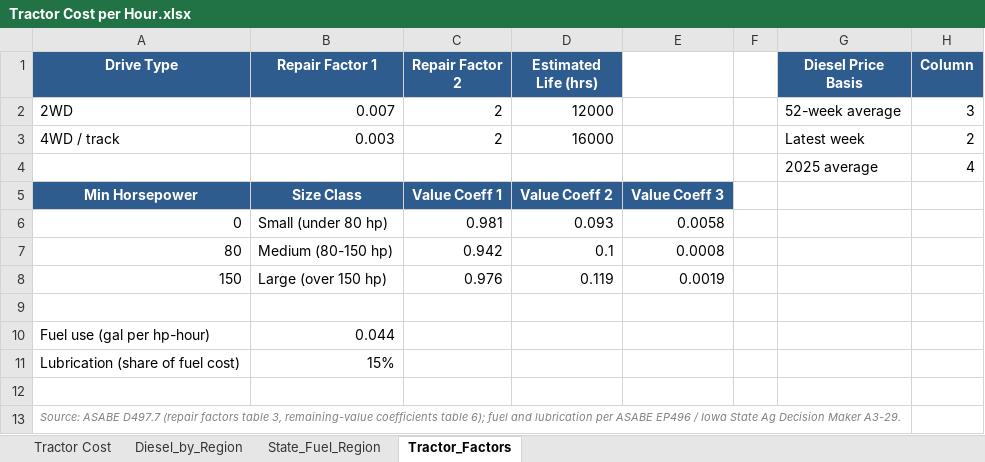
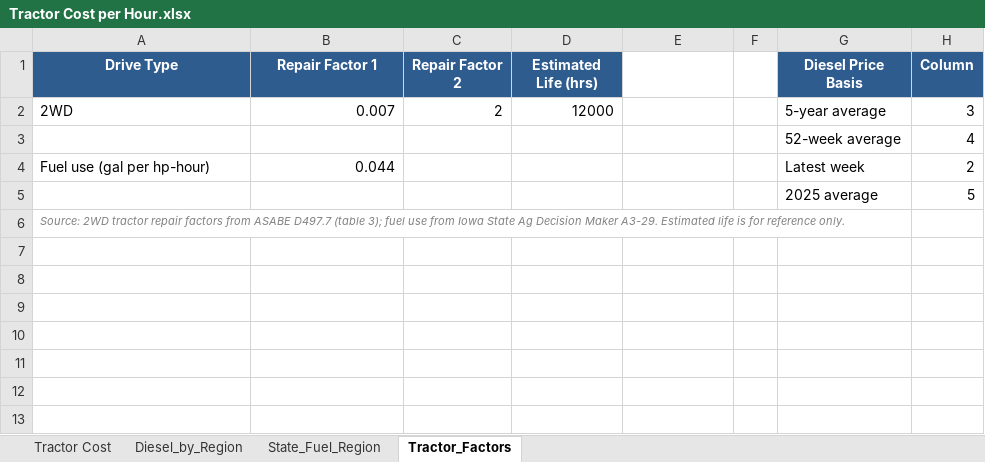
Before and after one commit to JocelynF4/Cow-Calf-USDA-Averages, an Excel workbook: Tractor Cost per Hour.xlsx, sheet Tractor_Factors, drawn as a sheet; values as stored, in another font and other column widths than the file's, no borders; removed rows and columns are numbered as before the commit, all else as after; the diff names each change by its address in the sheet, - before the commit and + after, or states it on an @@ line.

```diff
--- a/Tractor Cost per Hour.xlsx (sheet Tractor_Factors)
+++ b/Tractor Cost per Hour.xlsx (sheet Tractor_Factors)
-G2 (Diesel Price Basis): 52-week average
+G2 (Diesel Price Basis): 5-year average
-row 3: 4WD / track | 0.003 | 2 | 16000 |  |  | Latest week | 2
-G3 (Diesel Price Basis): 2025 average
+G3 (Diesel Price Basis): 52-week average
-row 5: Min Horsepower | Size Class | Value Coeff 1 | Value Coeff 2 | Value Coeff 3
-row 6: 0 | Small (under 80 hp) | 0.981 | 0.093 | 0.0058
-row 7: 80 | Medium (80-150 hp) | 0.942 | 0.1 | 0.0008
-row 8: 150 | Large (over 150 hp) | 0.976 | 0.119 | 0.0019
-row 9: (empty)
-G4 (Diesel Price Basis): (empty)
+G4 (Diesel Price Basis): Latest week
-H4 (Column): (empty)
+H4 (Column): 2
-row 11: Lubrication (share of fuel cost) | 15%
-row 5: (empty)
+row 5:  |  |  |  |  |  | 2025 average | 5
-A6 (Drive Type): Source: ASABE D497.7 (repair factors table 3, remaining-value coefficients table 6); fuel and lubrication per ASABE EP496 / Iowa State Ag Decision Maker A3-29.
+A6 (Drive Type): Source: 2WD tractor repair factors from ASABE D497.7 (table 3); fuel use from Iowa State Ag Decision Maker A3-29. Estimated life is for reference only.
```
Also changed, not shown: sheet Tractor Cost, sheet Diesel_by_Region, Rancher_Lookup_Combined.xlsx, 6 other files.
